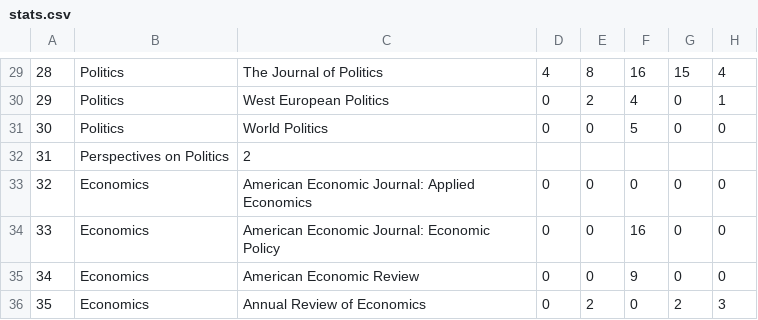
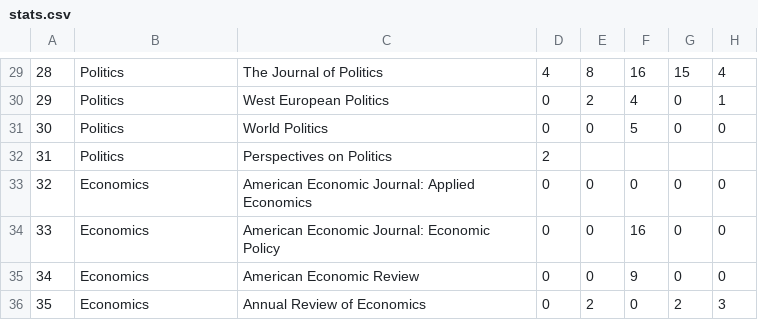
Before and after one commit to sumtxt/picnic, a CSV file: output/stats.csv, drawn as a sheet; only a part is shown, gaps mark what is left out; the diff names each change by its address in the sheet, - before the commit and + after, or states it on an @@ line.

Commit message:
fixed another bug

```diff
--- a/output/stats.csv
+++ b/output/stats.csv
-B32: Perspectives on Politics
+B32: Politics
-C32: 2
+C32: Perspectives on Politics
-D32: (empty)
+D32: 2
```
